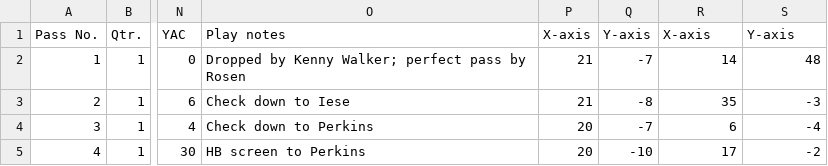
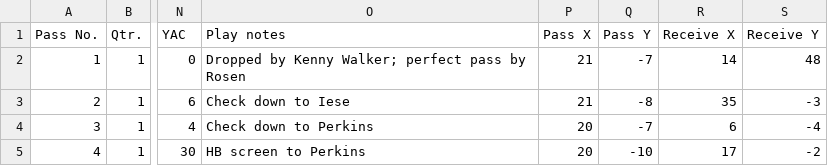
Before and after one commit to dailybruin/2015-josh-rosen-football-stats, a CSV file: game-data/virginia.csv, drawn as a sheet; only a part is shown, gaps mark what is left out; the diff names each change by its address in the sheet, - before the commit and + after, or states it on an @@ line.

Commit message:
Added Pass & Receive Position labels and points
As Pass X/Y and Receive X/Y for the pass and receive locations
respectively

```diff
--- a/game-data/virginia.csv
+++ b/game-data/virginia.csv
-P1: X-axis
+P1: Pass X
-Q1: Y-axis
+Q1: Pass Y
-R1: X-axis
+R1: Receive X
-S1: Y-axis
+S1: Receive Y
```
Also changed, not shown: 1 other file.
